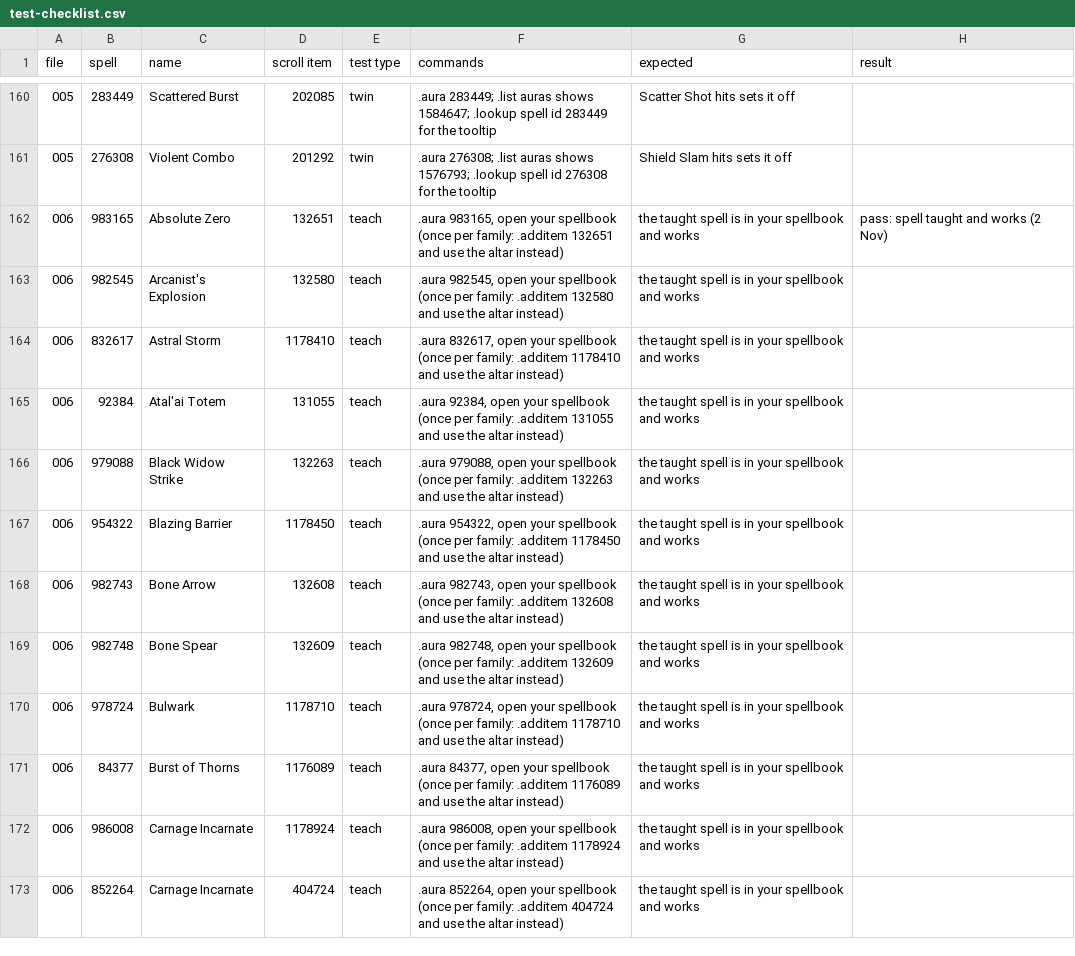
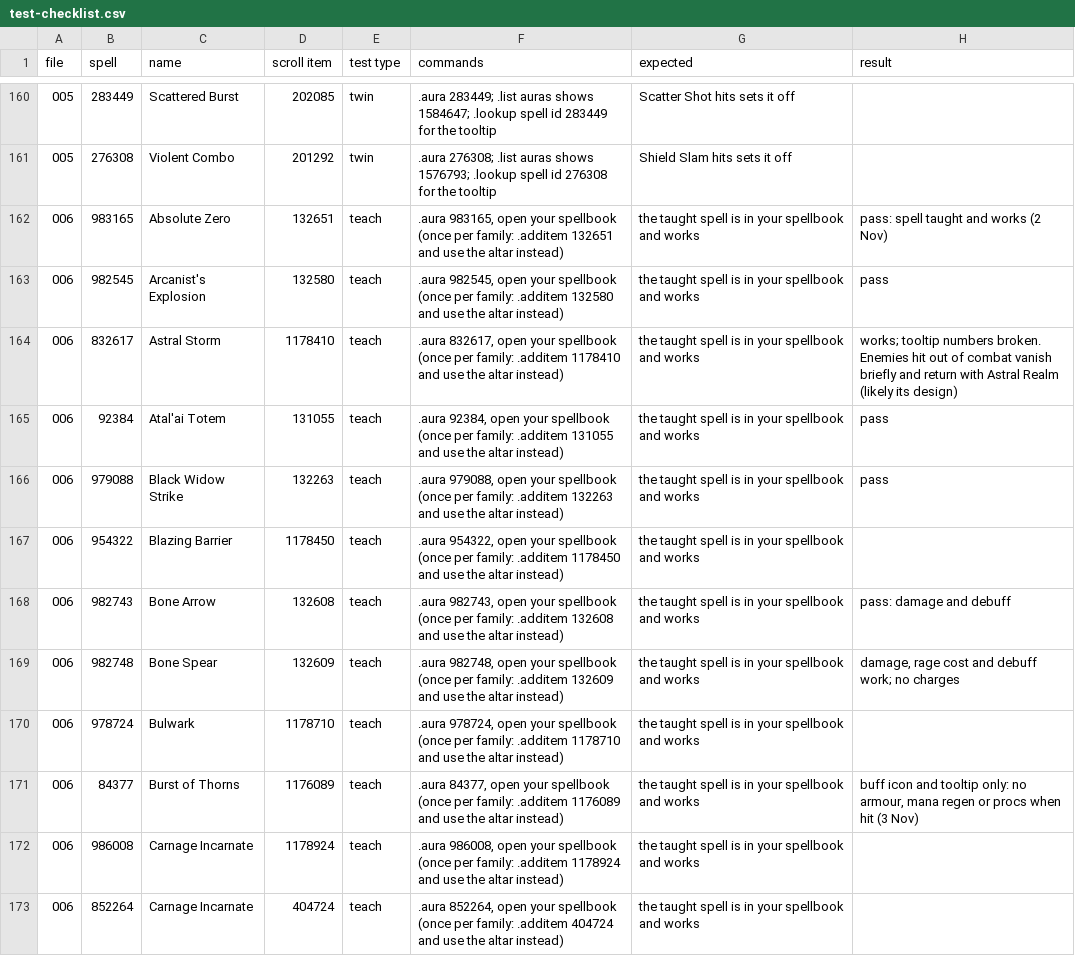
Before and after one commit to JaTynan/coa-wildcard-mystic, a CSV file: enchants/test-checklist.csv, drawn as a sheet; only a part is shown, gaps mark what is left out; the diff covers the shown part only.

```diff
--- a/enchants/test-checklist.csv
+++ b/enchants/test-checklist.csv
@@ -162,11 +162,11 @@ file,spell,name,scroll item,test type,commands,expected,result
 006,983165,Absolute Zero,132651,teach,".aura 983165, open your spellbook (once per family: .additem 132651 and use the altar instead)",the taught spell is in your spellbook and works,pass: spell taught and works (2 Nov)
-006,982545,Arcanist's Explosion,132580,teach,".aura 982545, open your spellbook (once per family: .additem 132580 and use the altar instead)",the taught spell is in your spellbook and works,
-006,832617,Astral Storm,1178410,teach,".aura 832617, open your spellbook (once per family: .additem 1178410 and use the altar instead)",the taught spell is in your spellbook and works,
-006,92384,Atal'ai Totem,131055,teach,".aura 92384, open your spellbook (once per family: .additem 131055 and use the altar instead)",the taught spell is in your spellbook and works,
-006,979088,Black Widow Strike,132263,teach,".aura 979088, open your spellbook (once per family: .additem 132263 and use the altar instead)",the taught spell is in your spellbook and works,
+006,982545,Arcanist's Explosion,132580,teach,".aura 982545, open your spellbook (once per family: .additem 132580 and use the altar instead)",the taught spell is in your spellbook and works,pass
+006,832617,Astral Storm,1178410,teach,".aura 832617, open your spellbook (once per family: .additem 1178410 and use the altar instead)",the taught spell is in your spellbook and works,works; tooltip numbers broken. Enemies hit out of combat vanish briefly and return with Astral Realm (likely its design)
+006,92384,Atal'ai Totem,131055,teach,".aura 92384, open your spellbook (once per family: .additem 131055 and use the altar instead)",the taught spell is in your spellbook and works,pass
+006,979088,Black Widow Strike,132263,teach,".aura 979088, open your spellbook (once per family: .additem 132263 and use the altar instead)",the taught spell is in your spellbook and works,pass
 006,954322,Blazing Barrier,1178450,teach,".aura 954322, open your spellbook (once per family: .additem 1178450 and use the altar instead)",the taught spell is in your spellbook and works,
-006,982743,Bone Arrow,132608,teach,".aura 982743, open your spellbook (once per family: .additem 132608 and use the altar instead)",the taught spell is in your spellbook and works,
-006,982748,Bone Spear,132609,teach,".aura 982748, open your spellbook (once per family: .additem 132609 and use the altar instead)",the taught spell is in your spellbook and works,
+006,982743,Bone Arrow,132608,teach,".aura 982743, open your spellbook (once per family: .additem 132608 and use the altar instead)",the taught spell is in your spellbook and works,pass: damage and debuff
+006,982748,Bone Spear,132609,teach,".aura 982748, open your spellbook (once per family: .additem 132609 and use the altar instead)",the taught spell is in your spellbook and works,"damage, rage cost and debuff work; no charges"
 006,978724,Bulwark,1178710,teach,".aura 978724, open your spellbook (once per family: .additem 1178710 and use the altar instead)",the taught spell is in your spellbook and works,
-006,84377,Burst of Thorns,1176089,teach,".aura 84377, open your spellbook (once per family: .additem 1176089 and use the altar instead)",the taught spell is in your spellbook and works,
+006,84377,Burst of Thorns,1176089,teach,".aura 84377, open your spellbook (once per family: .additem 1176089 and use the altar instead)",the taught spell is in your spellbook and works,"buff icon and tooltip only: no armour, mana regen or procs when hit (3 Nov)"
 006,986008,Carnage Incarnate,1178924,teach,".aura 986008, open your spellbook (once per family: .additem 1178924 and use the altar instead)",the taught spell is in your spellbook and works,
```
Also changed, not shown: 4 removed rows and 21 edited cells elsewhere in this file, enchants/tracker.csv, 1 other file.
